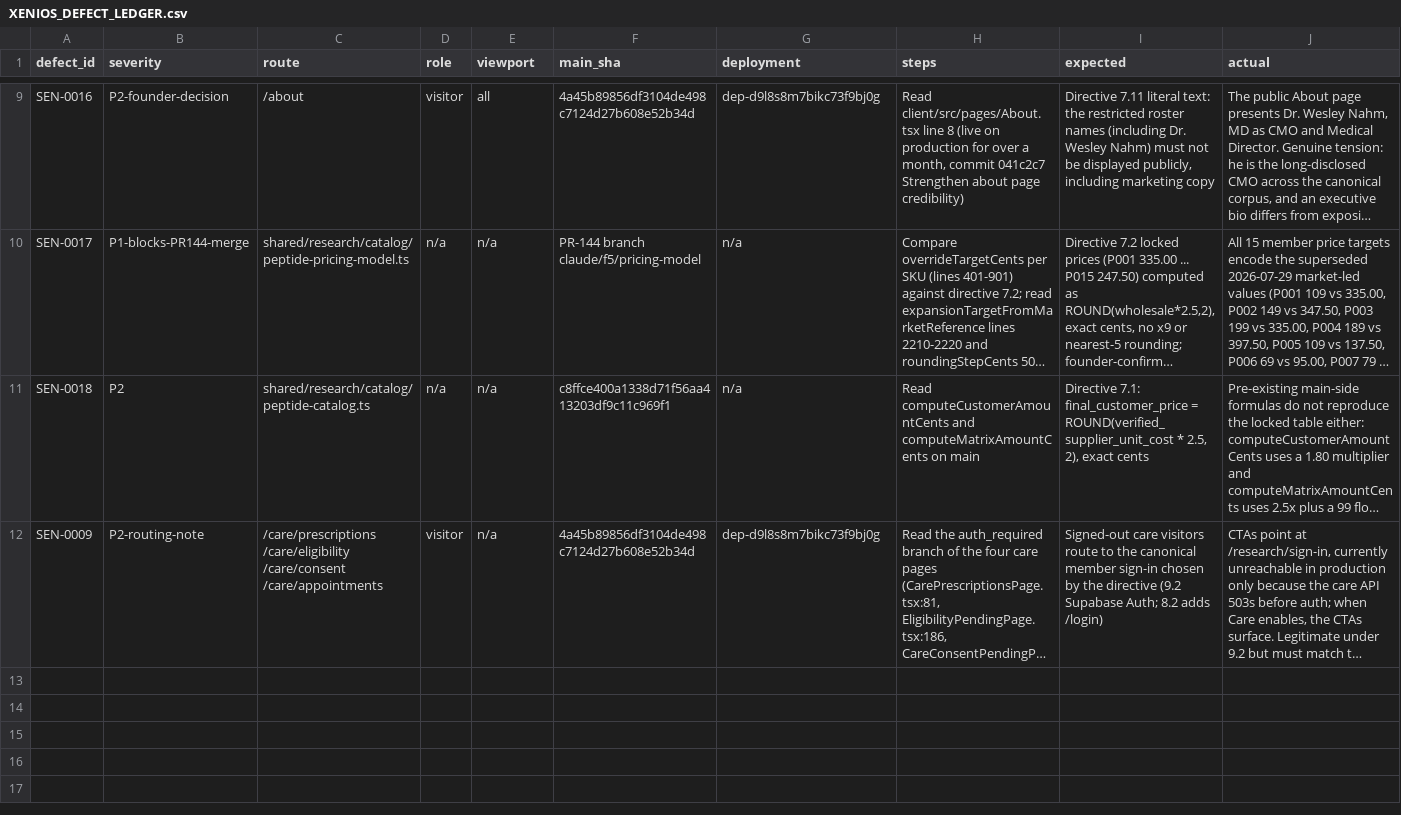
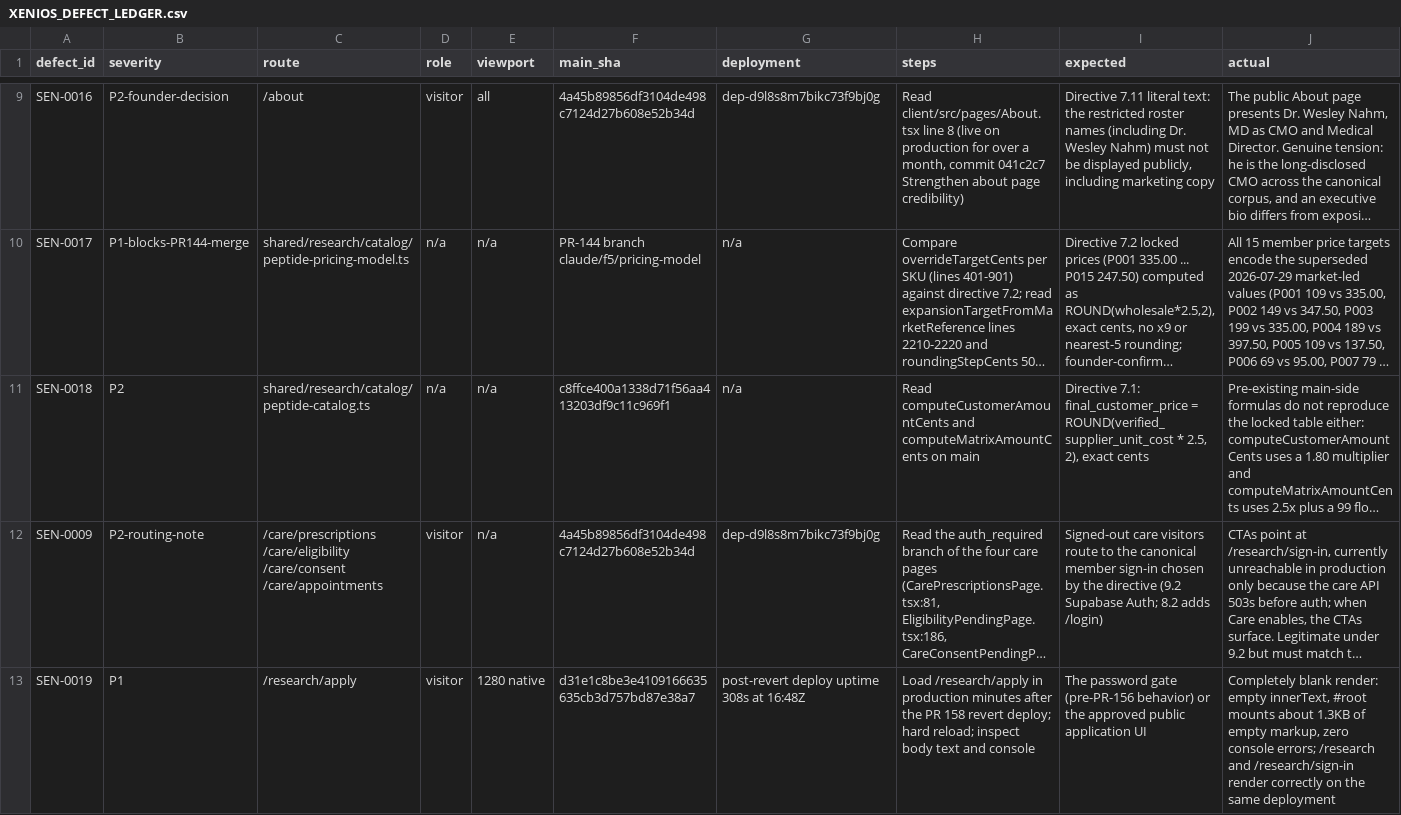
Before and after one commit to teamxenios/xenios-website, a CSV file: docs/release/XENIOS_DEFECT_LEDGER.csv, drawn as a sheet; only a part is shown, gaps mark what is left out; long unchanged cells end in …; rows hold the shown columns only; the diff names each change by its address in the sheet, - before the commit and + after, or states it on an @@ line.

```diff
--- a/docs/release/XENIOS_DEFECT_LEDGER.csv
+++ b/docs/release/XENIOS_DEFECT_LEDGER.csv
+row 13: SEN-0019 | P1 | /research/apply | visitor | 1280 native | d31e1c8be3e4109166635635cb3d757bd87e38a7 | post-revert deploy uptime 308s at 16:48Z | Load /research/apply in production minutes after the PR 158 revert deploy; hard reload; inspect body text and console | The password gate (pre-PR-156 behavior) or the approved public application UI | Completely blank render: empty innerText, #root mounts about 1.3KB of empty markup, zero console errors; /research and /research/sign-in render correctly on the same deployment
```
